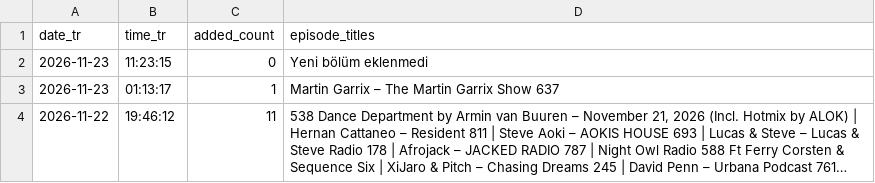
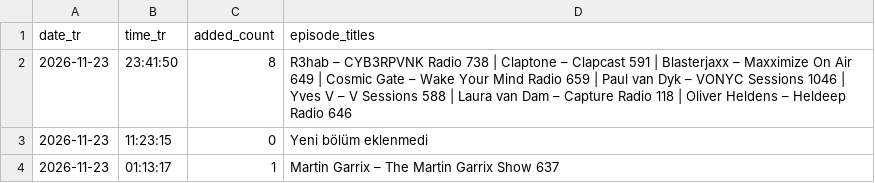
Before and after one commit to kuafor41/radioshows-podcast, a CSV file: data/hourly-success-report.csv, drawn as a sheet; only a part is shown; the shorter side is filled out with more unchanged rows; long unchanged cells end in …; the diff names each change by its address in the sheet, - before the commit and + after, or states it on an @@ line.

```diff
--- a/data/hourly-success-report.csv
+++ b/data/hourly-success-report.csv
+row 2: 2026-11-23 | 23:41:50 | 8 | R3hab – CYB3RPVNK Radio 738 | Claptone – Clapcast 591 | Blasterjaxx – Maxximize On Air 649 | Cosmic Gate – Wake Your Mind Radio 659 | Paul van Dyk – VONYC Sessions 1046 | Yves V – V Sessions 588 | Laura van Dam – Capture Radio 118 | Oliver Heldens – Heldeep Radio 646
```
Also changed, not shown: data/retry-queue.csv, data/rss-quality-checks.csv, 9 other files.
